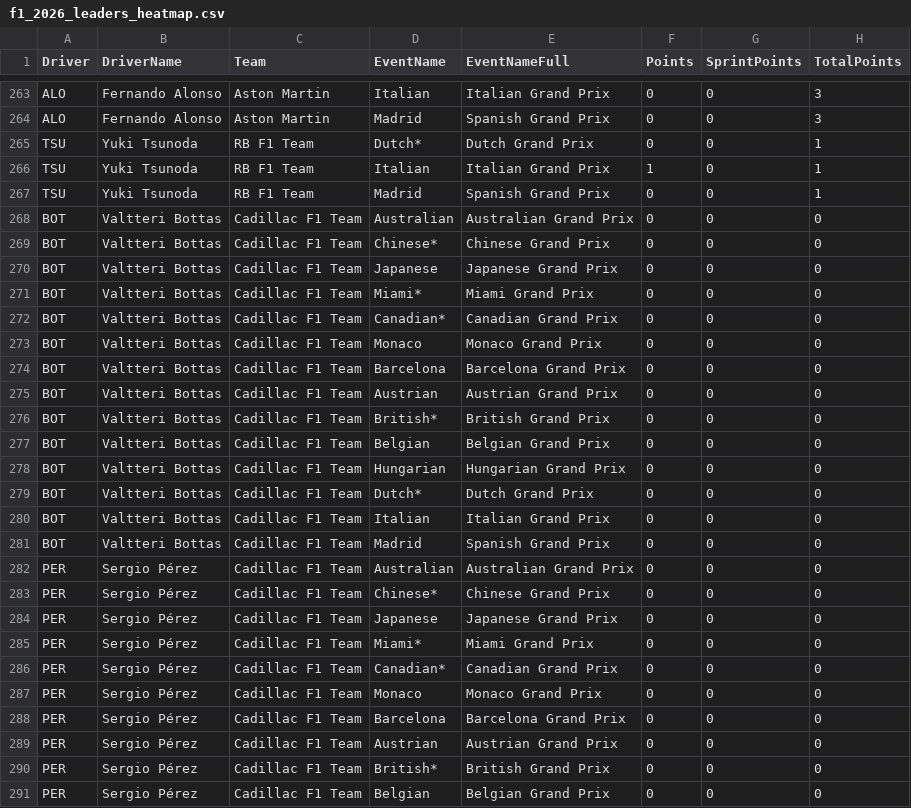
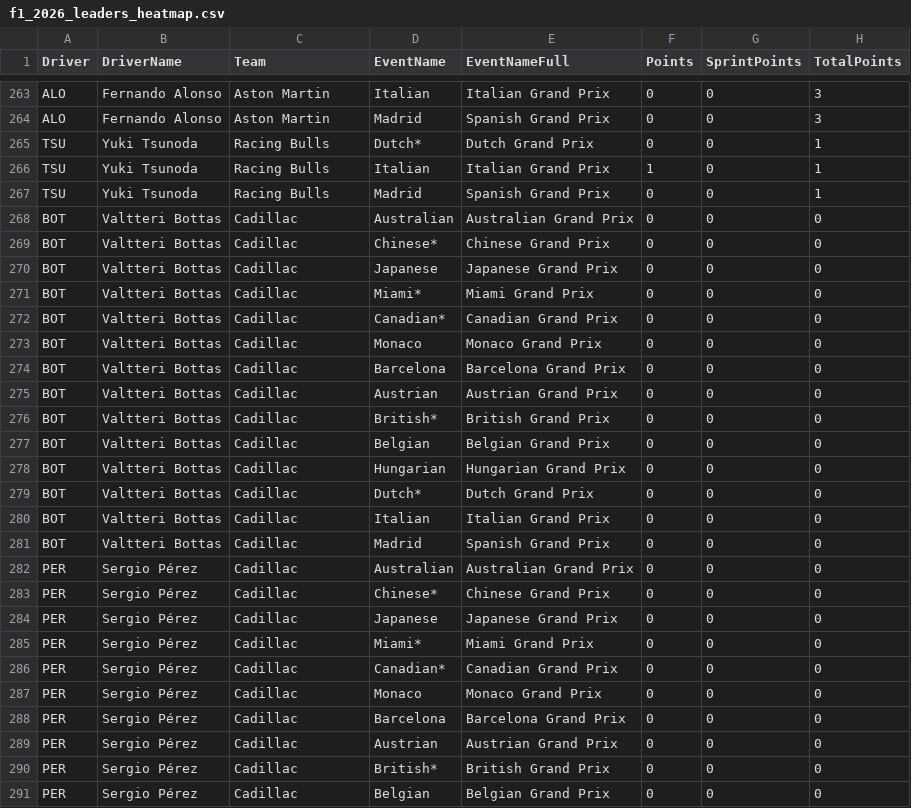
Before and after one commit to hericlibong/beautifullF1, a CSV file: docs/season_summary_heatmap/f1_2026_leaders_heatmap.csv, drawn as a sheet; only a part is shown, gaps mark what is left out; the diff covers the shown part only; the diff names each change by its address in the sheet, - before the commit and + after, or states it on an @@ line.

```diff
--- a/docs/season_summary_heatmap/f1_2026_leaders_heatmap.csv
+++ b/docs/season_summary_heatmap/f1_2026_leaders_heatmap.csv
-C265:C267 (Team): RB F1 Team
+C265:C267 (Team): Racing Bulls
-C268:C291 (Team): Cadillac F1 Team
+C268:C291 (Team): Cadillac
```
Also changed, not shown: 85 edited cells elsewhere in this file, docs/race_chart_builder/data/f1_race_chart_fastf1_2026.csv, projects/race_chart_builder/outputs/f1_race_chart_fastf1_2026.csv, 15 other files.
